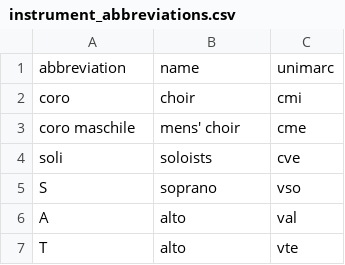
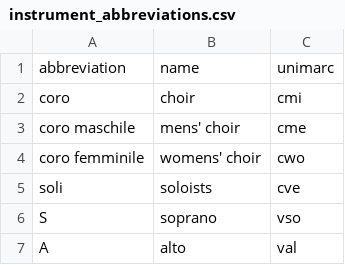
Before and after one commit to edition-esser-skala/tuma-catalogue-of-works, a CSV file: data/instrument_abbreviations.csv, drawn as a sheet; only a part is shown; the shorter side is filled out with more unchanged rows; the diff names each change by its address in the sheet, - before the commit and + after, or states it on an @@ line.

```diff
--- a/data/instrument_abbreviations.csv
+++ b/data/instrument_abbreviations.csv
+row 4: coro femminile | womens' choir | cwo
```
Also changed, not shown: 1 other file.
